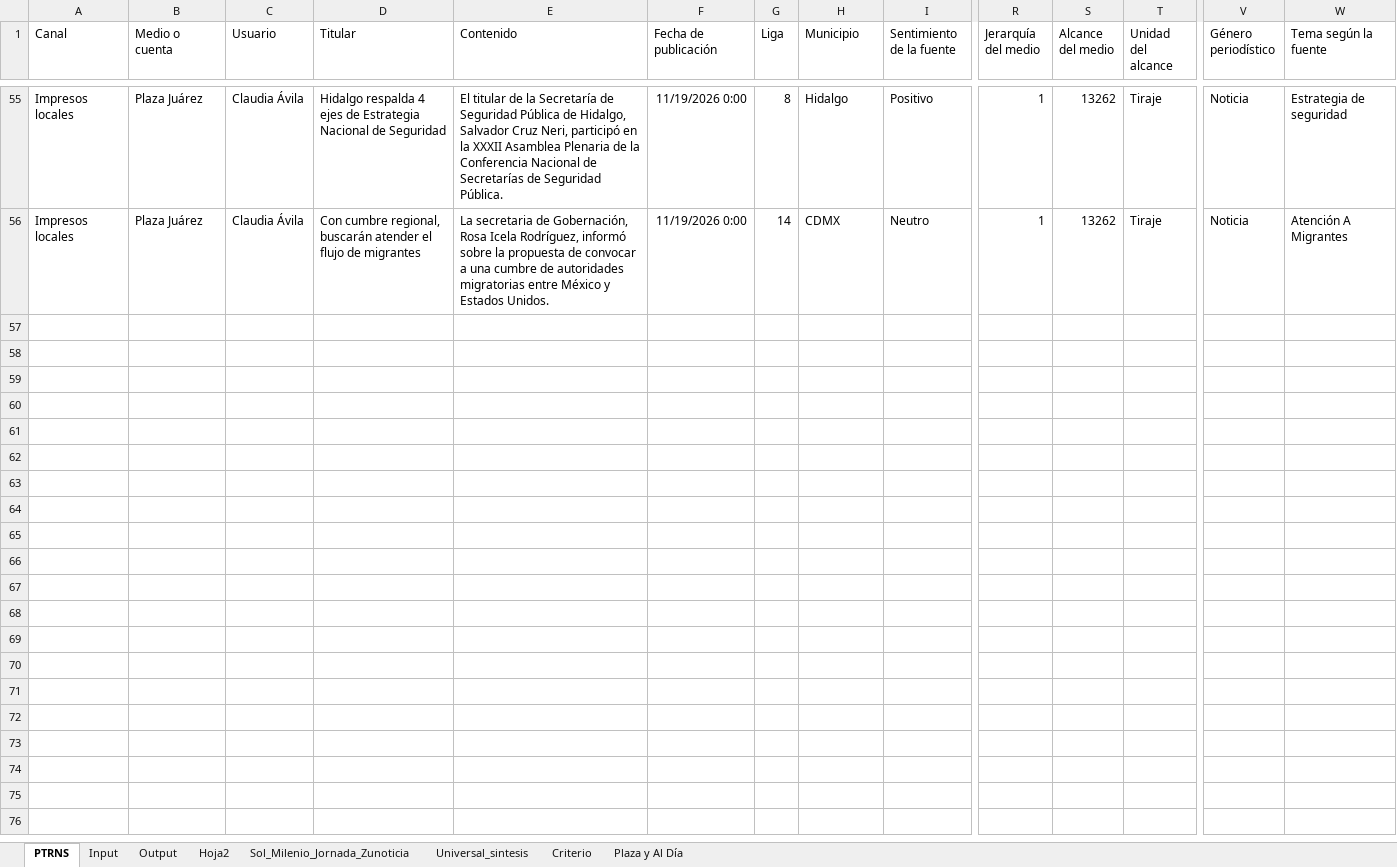
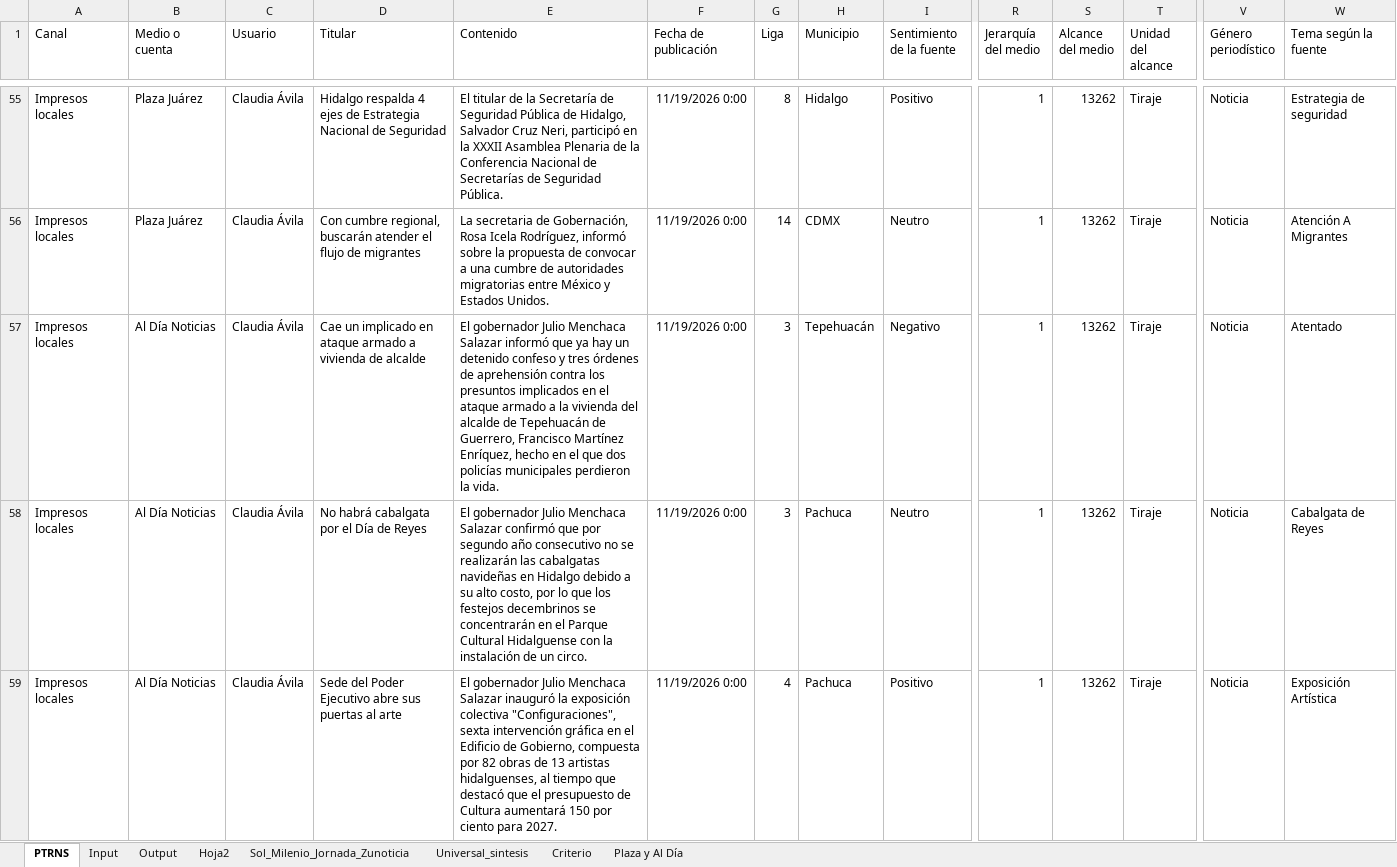
Before and after one commit to thelonious9/capturanotas, an Excel workbook: Traductor patrón-esclavo.xlsx, sheet PTRNS, drawn as a sheet; only a part is shown, gaps mark what is left out; values as stored, in another font and other column widths than the file's, no borders; table styles not drawn; rows hold the shown columns only; the diff covers the shown part only; the diff names each change by its address in the sheet, - before the commit and + after, or states it on an @@ line.

```diff
--- a/Traductor patrón-esclavo.xlsx (sheet PTRNS)
+++ b/Traductor patrón-esclavo.xlsx (sheet PTRNS)
+row 57: Impresos locales | Al Día Noticias | Claudia Ávila | Cae un implicado en ataque armado a vivienda de alcalde | El gobernador Julio Menchaca Salazar informó que ya hay un detenido confeso y tres órdenes de aprehensión contra los presuntos implicados en el ataque armado a la vivienda del alcalde de Tepehuacán de Guerrero, Francisco Martínez Enríquez, hecho en el que dos policías municipales perdieron la vida. | 11/19/2026 0:00 | 3 | Tepehuacán | Negativo | 1 | 13262 | Tiraje | Noticia | Atentado
+row 58: Impresos locales | Al Día Noticias | Claudia Ávila | No habrá cabalgata por el Día de Reyes | El gobernador Julio Menchaca Salazar confirmó que por segundo año consecutivo no se realizarán las cabalgatas navideñas en Hidalgo debido a su alto costo, por lo que los festejos decembrinos se concentrarán en el Parque Cultural Hidalguense con la instalación de un circo. | 11/19/2026 0:00 | 3 | Pachuca | Neutro | 1 | 13262 | Tiraje | Noticia | Cabalgata de Reyes
+row 59: Impresos locales | Al Día Noticias | Claudia Ávila | Sede del Poder Ejecutivo abre sus puertas al arte | El gobernador Julio Menchaca Salazar inauguró la exposición colectiva "Configuraciones", sexta intervención gráfica en el Edificio de Gobierno, compuesta por 82 obras de 13 artistas hidalguenses, al tiempo que destacó que el presupuesto de Cultura aumentará 150 por ciento para 2027. | 11/19/2026 0:00 | 4 | Pachuca | Positivo | 1 | 13262 | Tiraje | Noticia | Exposición Artística
```
Also changed, not shown: 3 added rows elsewhere in this sheet, sheet Input, sheet Plaza y Al Día, sheet Output, tABLA PARA XML.xlsx, 1 other file.
